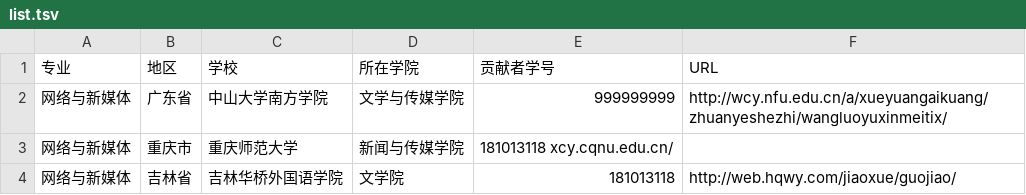
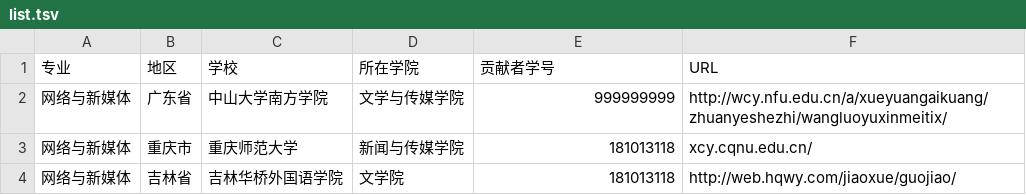
Before and after one commit to hanteng/China_newmedia_undergrad, a TSV file: list.tsv, drawn as a sheet.

Commit message:
Update list.tsv
修改表格不可见问题

```diff
--- a/list.tsv
+++ b/list.tsv
@@ -2,3 +2,3 @@
 网络与新媒体	广东省	中山大学南方学院	文学与传媒学院	999999999	http://wcy.nfu.edu.cn/a/xueyuangaikuang/zhuanyeshezhi/wangluoyuxinmeitix/
-网络与新媒体	重庆市	重庆师范大学	新闻与传媒学院	181013118 xcy.cqnu.edu.cn/
+网络与新媒体	重庆市	重庆师范大学	新闻与传媒学院	181013118	xcy.cqnu.edu.cn/
 网络与新媒体	吉林省	吉林华桥外国语学院	文学院	181013118	http://web.hqwy.com/jiaoxue/guojiao/
```
